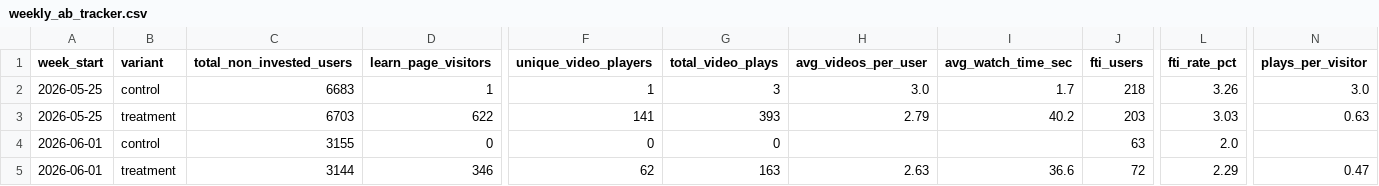
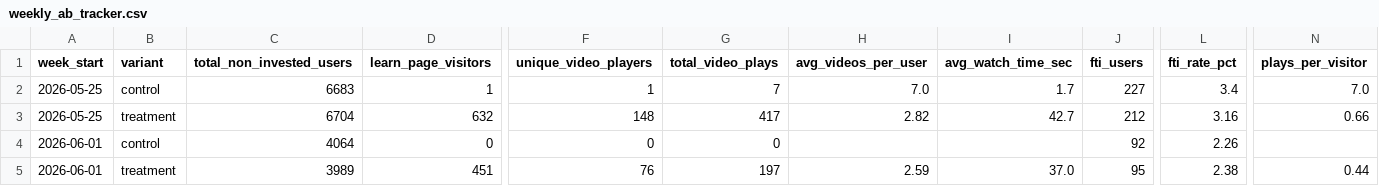
Before and after one commit to gripinvest/gi-analytics, a CSV file: backend/data/learn_education/weekly_ab_tracker.csv, drawn as a sheet; only a part is shown, gaps mark what is left out; removed rows and columns are numbered as before the commit, all else as after; rows hold the shown columns only; the diff names each change by its address in the sheet, - before the commit and + after, or states it on an @@ line.

```diff
--- a/backend/data/learn_education/weekly_ab_tracker.csv
+++ b/backend/data/learn_education/weekly_ab_tracker.csv
-G2 (total_video_plays): 3
+G2 (total_video_plays): 7
-H2 (avg_videos_per_user): 3.0
+H2 (avg_videos_per_user): 7.0
-J2 (fti_users): 218
+J2 (fti_users): 227
-L2 (fti_rate_pct): 3.26
+L2 (fti_rate_pct): 3.4
-N2 (plays_per_visitor): 3.0
+N2 (plays_per_visitor): 7.0
-row 3: 2026-05-25 | treatment | 6703 | 622 | 141 | 393 | 2.79 | 40.2 | 203 | 3.03 | 0.63
+row 3: 2026-05-25 | treatment | 6704 | 632 | 148 | 417 | 2.82 | 42.7 | 212 | 3.16 | 0.66
-C4 (total_non_invested_users): 3155
+C4 (total_non_invested_users): 4064
-J4 (fti_users): 63
+J4 (fti_users): 92
-L4 (fti_rate_pct): 2.0
+L4 (fti_rate_pct): 2.26
-row 5: 2026-06-01 | treatment | 3144 | 346 | 62 | 163 | 2.63 | 36.6 | 72 | 2.29 | 0.47
+row 5: 2026-06-01 | treatment | 3989 | 451 | 76 | 197 | 2.59 | 37.0 | 95 | 2.38 | 0.44
```
Also changed, not shown: backend/data/learn_education/hourly_breakdown.csv, 1 other file.
